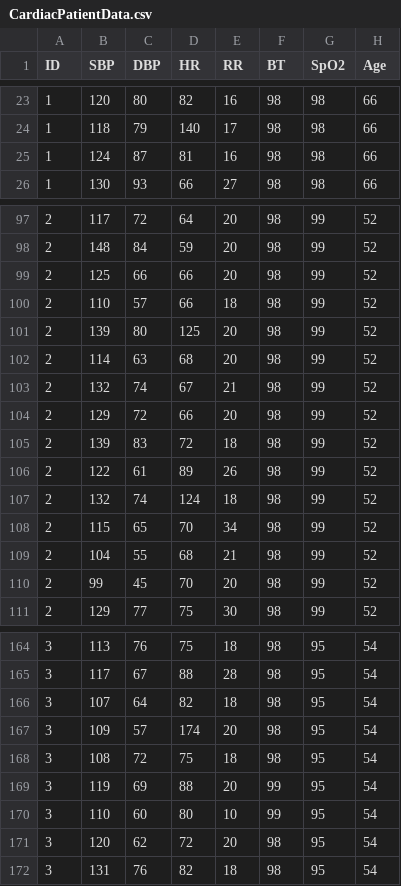
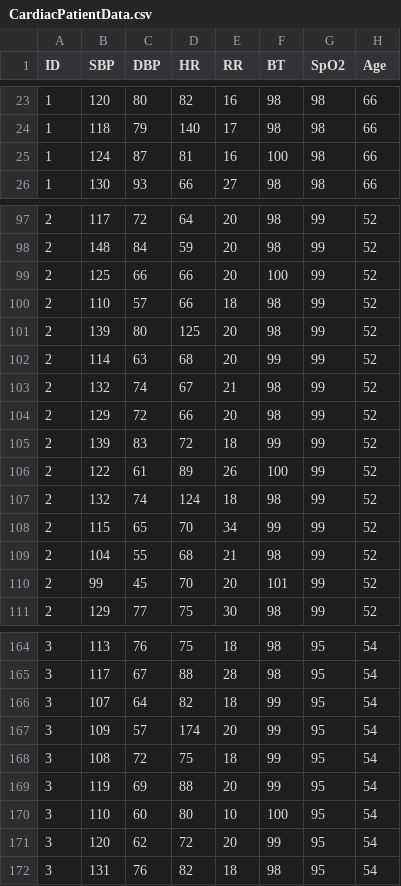
Before and after one commit to PrabhashThilina/heartbeat, a CSV file: iot-code/datasets/CardiacPatientData.csv, drawn as a sheet; only a part is shown, gaps mark what is left out; the diff covers the shown part only; the diff names each change by its address in the sheet, - before the commit and + after, or states it on an @@ line.

```diff
--- a/iot-code/datasets/CardiacPatientData.csv
+++ b/iot-code/datasets/CardiacPatientData.csv
-F25 (BT): 98
+F25 (BT): 100
-F99 (BT): 98
+F99 (BT): 100
-F102 (BT): 98
+F102 (BT): 99
-F105 (BT): 98
+F105 (BT): 99
-F106 (BT): 98
+F106 (BT): 100
-F108 (BT): 98
+F108 (BT): 99
-F110 (BT): 98
+F110 (BT): 101
-F166:F168 (BT): 98
+F166:F168 (BT): 99
-F170 (BT): 99
+F170 (BT): 100
-F171 (BT): 98
+F171 (BT): 99
```
Also changed, not shown: 25 edited cells elsewhere in this file.
